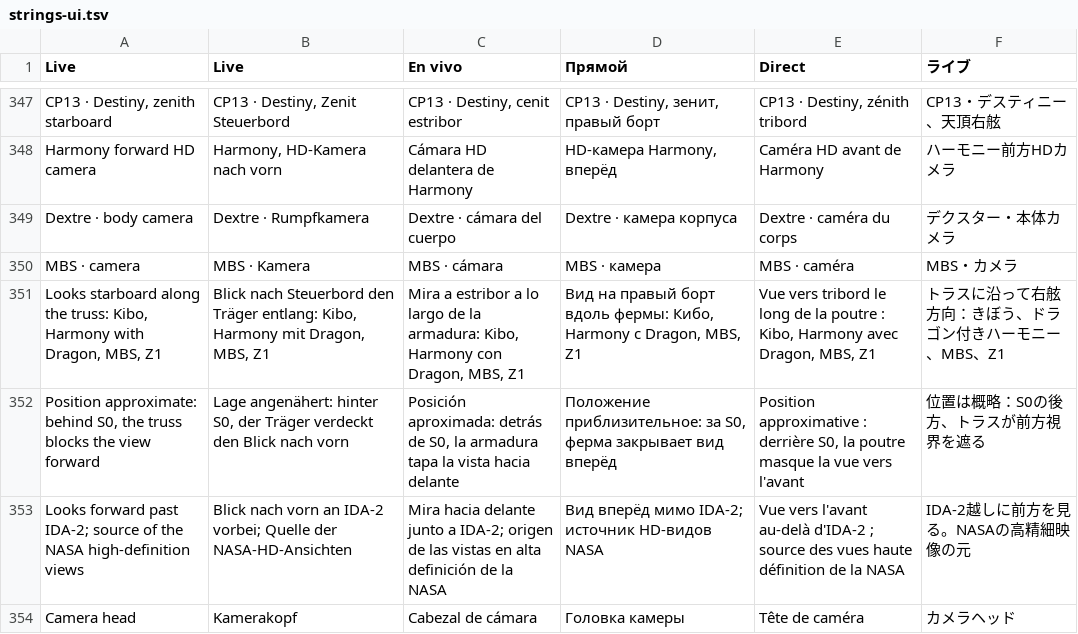
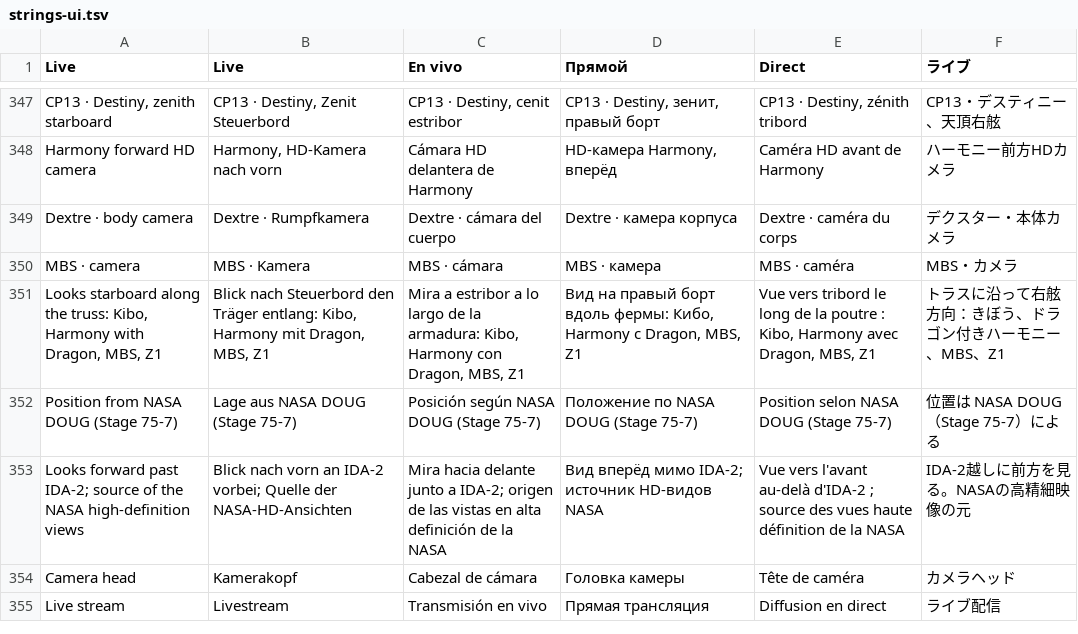
Before and after one commit to TiLe08/ISS_Shadow, a TSV file: tools/strings-ui.tsv, drawn as a sheet; only a part is shown, gaps mark what is left out; the shorter side is filled out with more unchanged rows.

```diff
--- a/tools/strings-ui.tsv
+++ b/tools/strings-ui.tsv
@@ -351,3 +351,3 @@ MBS · camera|MBS · Kamera|MBS · cámara|MBS · камера|MBS · caméra|MB
 Looks starboard along the truss: Kibo, Harmony with Dragon, MBS, Z1|Blick nach Steuerbord den Träger entlang: Kibo, Harmony mit Dragon, MBS, Z1|Mira a estribor a lo largo de la armadura: Kibo, Harmony con Dragon, MBS, Z1|Вид на правый борт вдоль фермы: Кибо, Harmony с Dragon, MBS, Z1|Vue vers tribord le long de la poutre : Kibo, Harmony avec Dragon, MBS, Z1|トラスに沿って右舷方向：きぼう、ドラゴン付きハーモニー、MBS、Z1
-Position approximate: behind S0, the truss blocks the view forward|Lage angenähert: hinter S0, der Träger verdeckt den Blick nach vorn|Posición aproximada: detrás de S0, la armadura tapa la vista hacia delante|Положение приблизительное: за S0, ферма закрывает вид вперёд|Position approximative : derrière S0, la poutre masque la vue vers l'avant|位置は概略：S0の後方、トラスが前方視界を遮る
+Position from NASA DOUG (Stage 75-7)|Lage aus NASA DOUG (Stage 75-7)|Posición según NASA DOUG (Stage 75-7)|Положение по NASA DOUG (Stage 75-7)|Position selon NASA DOUG (Stage 75-7)|位置は NASA DOUG（Stage 75-7）による
 Looks forward past IDA-2; source of the NASA high-definition views|Blick nach vorn an IDA-2 vorbei; Quelle der NASA-HD-Ansichten|Mira hacia delante junto a IDA-2; origen de las vistas en alta definición de la NASA|Вид вперёд мимо IDA-2; источник HD-видов NASA|Vue vers l'avant au-delà d'IDA-2 ; source des vues haute définition de la NASA|IDA-2越しに前方を見る。NASAの高精細映像の元
```
Also changed, not shown: tools/strings-calib.tsv, 9 other files.
